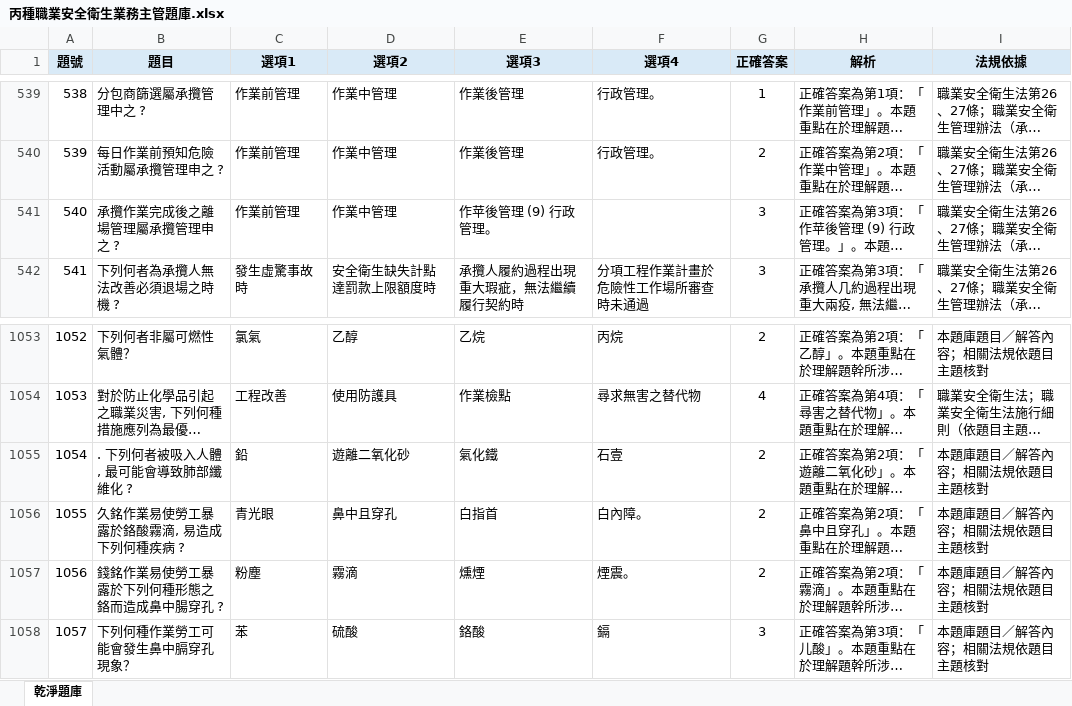
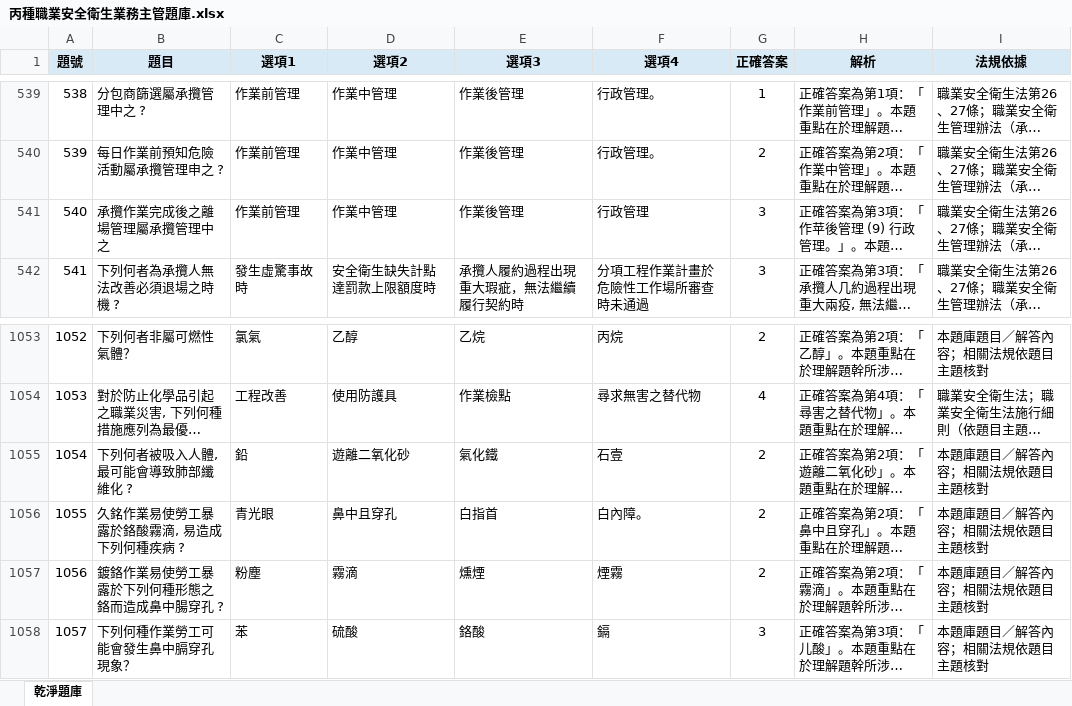
Before and after one commit to drher/drher.github.io, an Excel workbook: salf/丙種職業安全衛生業務主管題庫.xlsx, sheet 乾淨題庫, drawn as a sheet; only a part is shown, gaps mark what is left out; long unchanged cells end in …; values as stored, in another font and other column widths than the file's, no borders; the diff names each change by its address in the sheet, - before the commit and + after, or states it on an @@ line.

Commit message:
kp

```diff
--- a/salf/丙種職業安全衛生業務主管題庫.xlsx (sheet 乾淨題庫)
+++ b/salf/丙種職業安全衛生業務主管題庫.xlsx (sheet 乾淨題庫)
-B541 (題目): 承攬作業完成後之離場管理屬承攬管理申之 ?
+B541 (題目): 承攬作業完成後之離場管理屬承攬管理中之
-E541 (選項3): 作苹後管理 (9) 行政管理。
+E541 (選項3): 作業後管理
-F541 (選項4): (empty)
+F541 (選項4): 行政管理
-B1055 (題目): . 下列何者被吸入人體, 最可能會導致肺部纖維化 ?
+B1055 (題目): 下列何者被吸入人體, 最可能會導致肺部纖維化 ?
-B1057 (題目): 錢銘作業易使勞工暴露於下列何種形態之鉻而造成鼻中腸穿孔 ?
+B1057 (題目): 鍍鉻作業易使勞工暴露於下列何種形態之鉻而造成鼻中腸穿孔 ?
-F1057 (選項4): 煙震。
+F1057 (選項4): 煙霧
```
